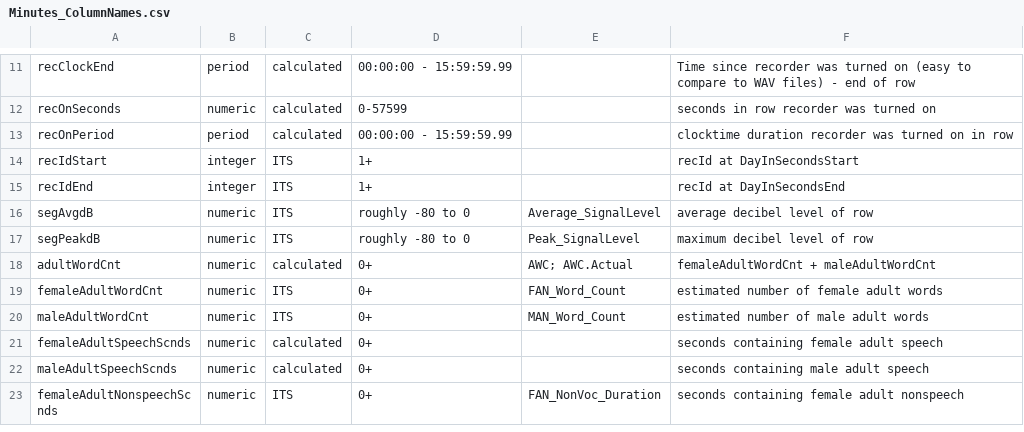
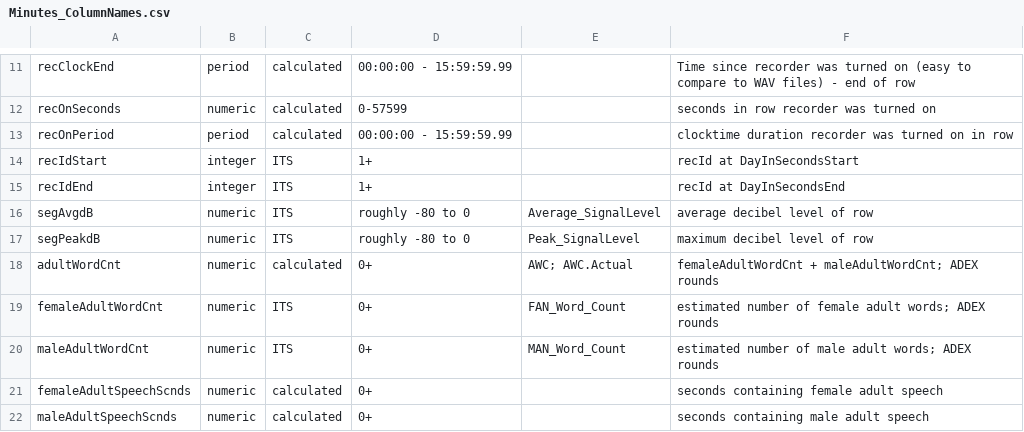
Before and after one commit to htanderson/ITSbin, a CSV file: helpfiles/Minutes_ColumnNames.csv, drawn as a sheet; only a part is shown, gaps mark what is left out; the shorter side is filled out with more unchanged rows.

Commit message:
added info on what ADEX rounds that this package does not

```diff
--- a/helpfiles/Minutes_ColumnNames.csv
+++ b/helpfiles/Minutes_ColumnNames.csv
@@ -17,5 +17,5 @@ segAvgdB,numeric,ITS,roughly -80 to 0,Average_SignalLevel,average decibel level
 segPeakdB,numeric,ITS,roughly -80 to 0,Peak_SignalLevel,maximum decibel level of row
-adultWordCnt,numeric,calculated,0+,AWC; AWC.Actual,femaleAdultWordCnt + maleAdultWordCnt
-femaleAdultWordCnt,numeric,ITS,0+,FAN_Word_Count,estimated number of female adult words
-maleAdultWordCnt,numeric,ITS,0+,MAN_Word_Count,estimated number of male adult words
+adultWordCnt,numeric,calculated,0+,AWC; AWC.Actual,femaleAdultWordCnt + maleAdultWordCnt; ADEX rounds
+femaleAdultWordCnt,numeric,ITS,0+,FAN_Word_Count,estimated number of female adult words; ADEX rounds
+maleAdultWordCnt,numeric,ITS,0+,MAN_Word_Count,estimated number of male adult words; ADEX rounds
 femaleAdultSpeechScnds,numeric,calculated,0+,,seconds containing female adult speech
```
Also changed, not shown: helpfiles/Seconds_ColumnNames.csv.
